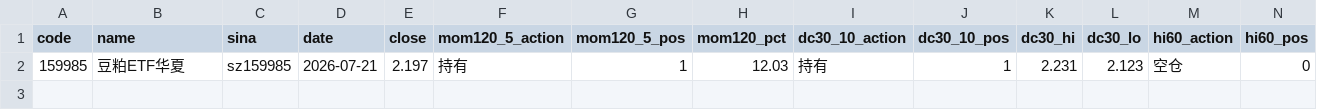
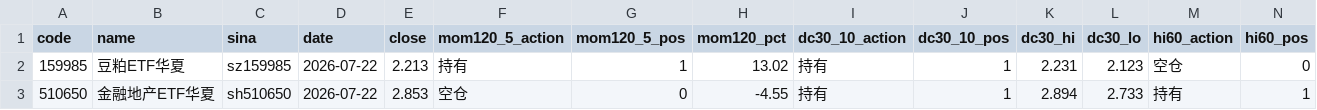
Before and after one commit to eclatnest/etf-consensus, a CSV file: published/daily/signals_hold.csv, drawn as a sheet; only a part is shown; rows hold the shown columns only; the diff names each change by its address in the sheet, - before the commit and + after, or states it on an @@ line.

```diff
--- a/published/daily/signals_hold.csv
+++ b/published/daily/signals_hold.csv
-D2 (date): 2026-07-21
+D2 (date): 2026-07-22
-E2 (close): 2.197
+E2 (close): 2.213
-H2 (mom120_pct): 12.03
+H2 (mom120_pct): 13.02
+row 3: 510650 | 金融地产ETF华夏 | sh510650 | 2026-07-22 | 2.853 | 空仓 | 0 | -4.55 | 持有 | 1 | 2.894 | 2.733 | 持有 | 1
```
Also changed, not shown: published/daily/next_open_actions.csv, published/daily/portfolio_summary.csv, 5 other files.
